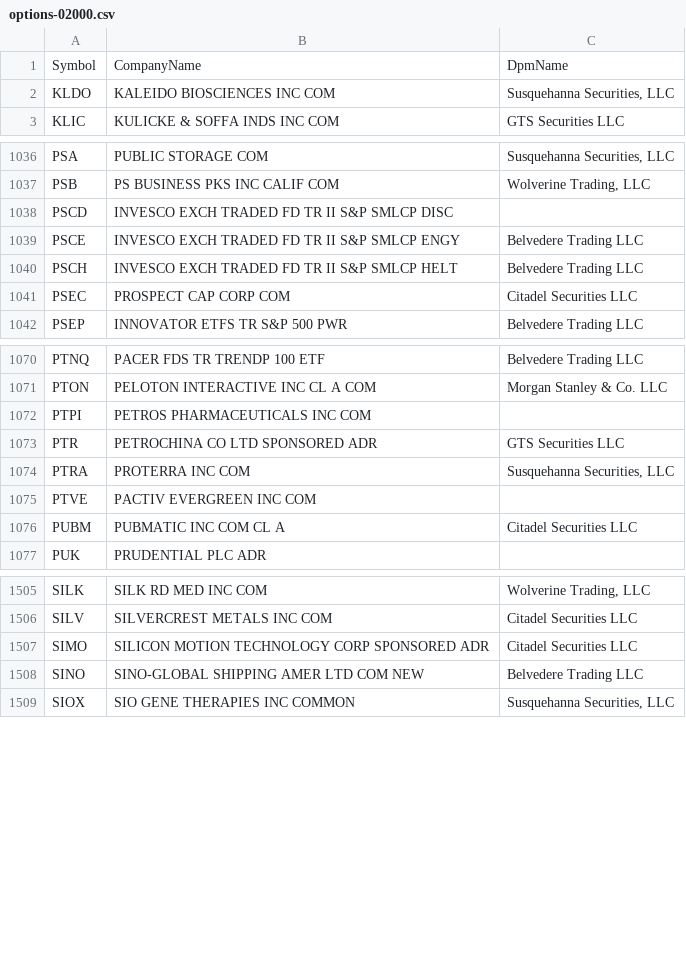
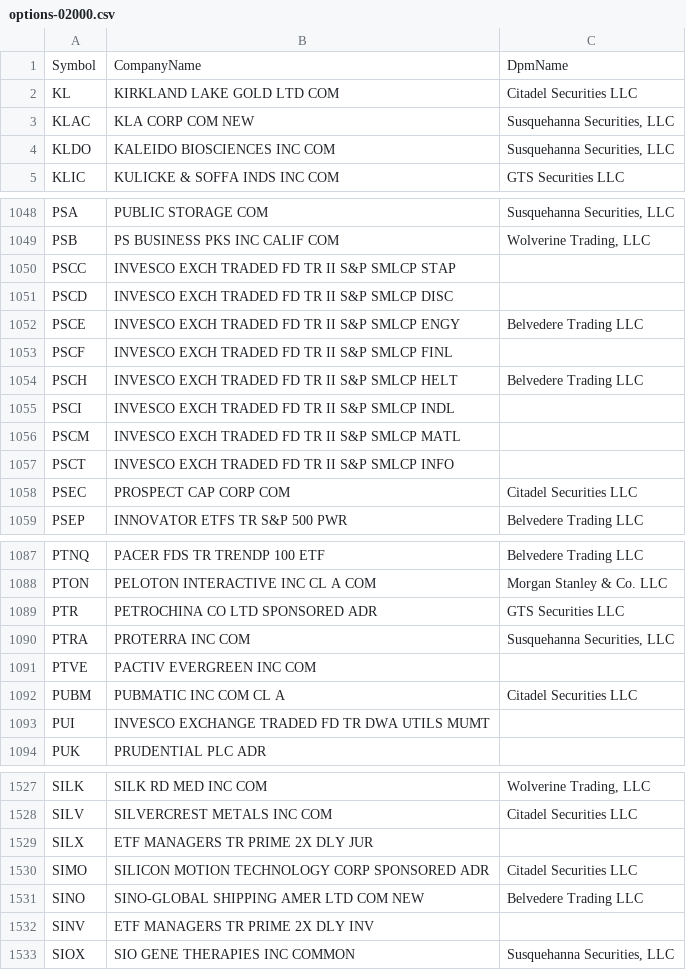
Before and after one commit to haoenhui/usa-optionable-stocks, a CSV file: options-02000.csv, drawn as a sheet; only a part is shown, gaps mark what is left out; removed rows and columns are numbered as before the commit, all else as after; the diff covers the shown part only; the diff names each change by its address in the sheet, - before the commit and + after, or states it on an @@ line.

```diff
--- a/options-02000.csv
+++ b/options-02000.csv
+row 2: KL | KIRKLAND LAKE GOLD LTD COM | Citadel Securities LLC
+row 3: KLAC | KLA CORP COM NEW | Susquehanna Securities, LLC
+row 1050: PSCC | INVESCO EXCH TRADED FD TR II S&P SMLCP STAP
+row 1053: PSCF | INVESCO EXCH TRADED FD TR II S&P SMLCP FINL
+row 1055: PSCI | INVESCO EXCH TRADED FD TR II S&P SMLCP INDL
+row 1056: PSCM | INVESCO EXCH TRADED FD TR II S&P SMLCP MATL
+row 1057: PSCT | INVESCO EXCH TRADED FD TR II S&P SMLCP INFO
-row 1072: PTPI | PETROS PHARMACEUTICALS INC COM
+row 1093: PUI | INVESCO EXCHANGE TRADED FD TR DWA UTILS MUMT
+row 1529: SILX | ETF MANAGERS TR PRIME 2X DLY JUR
+row 1532: SINV | ETF MANAGERS TR PRIME 2X DLY INV
```
Also changed, not shown: 20 added rows, 1 removed row and 11 edited cells elsewhere in this file, options-00000.csv, weekly-options-00000.csv.
